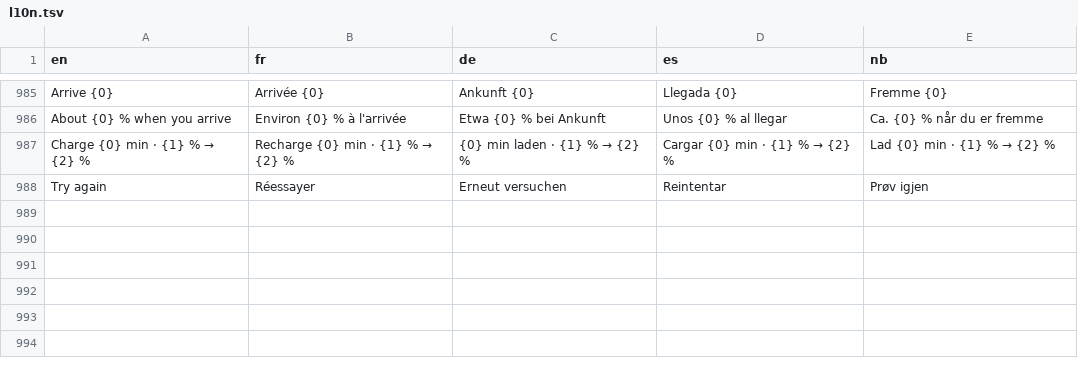
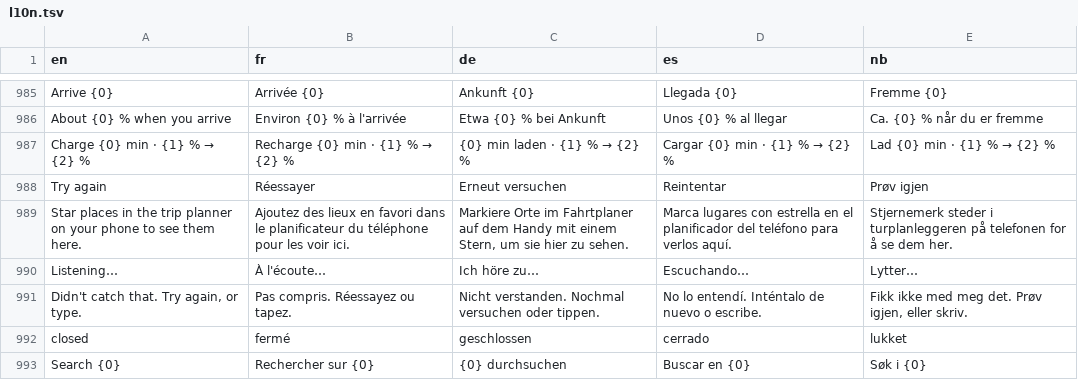
Before and after one commit to Skadgar/lionflow, a TSV file: app/src/main/assets/l10n.tsv, drawn as a sheet; only a part is shown, gaps mark what is left out; the diff names each change by its address in the sheet, - before the commit and + after, or states it on an @@ line.

```diff
--- a/app/src/main/assets/l10n.tsv
+++ b/app/src/main/assets/l10n.tsv
+row 989: Star places in the trip planner on your phone to see them here. | Ajoutez des lieux en favori dans le planificateur du téléphone pour les voir ici. | Markiere Orte im Fahrtplaner auf dem Handy mit einem Stern, um sie hier zu sehen. | Marca lugares con estrella en el planificador del teléfono para verlos aquí. | Stjernemerk steder i turplanleggeren på telefonen for å se dem her.
+row 990: Listening… | À l'écoute… | Ich höre zu… | Escuchando… | Lytter…
+row 991: Didn't catch that. Try again, or type. | Pas compris. Réessayez ou tapez. | Nicht verstanden. Nochmal versuchen oder tippen. | No lo entendí. Inténtalo de nuevo o escribe. | Fikk ikke med meg det. Prøv igjen, eller skriv.
+row 992: closed | fermé | geschlossen | cerrado | lukket
+row 993: Search {0} | Rechercher sur {0} | {0} durchsuchen | Buscar en {0} | Søk i {0}
```
Also changed, not shown: 13 other files.
